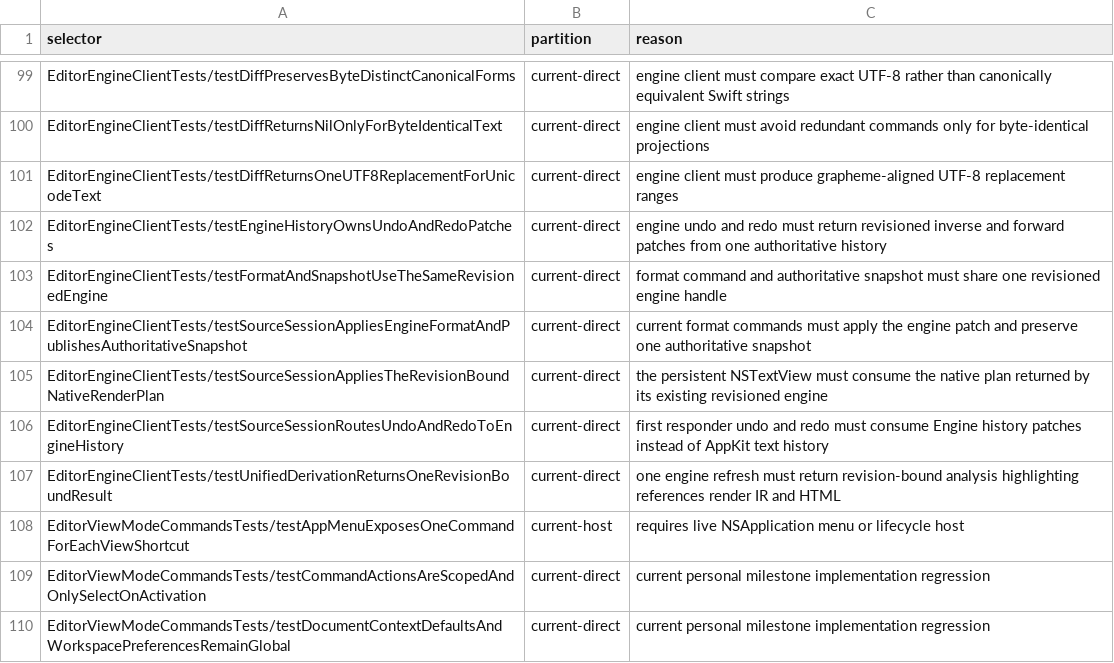
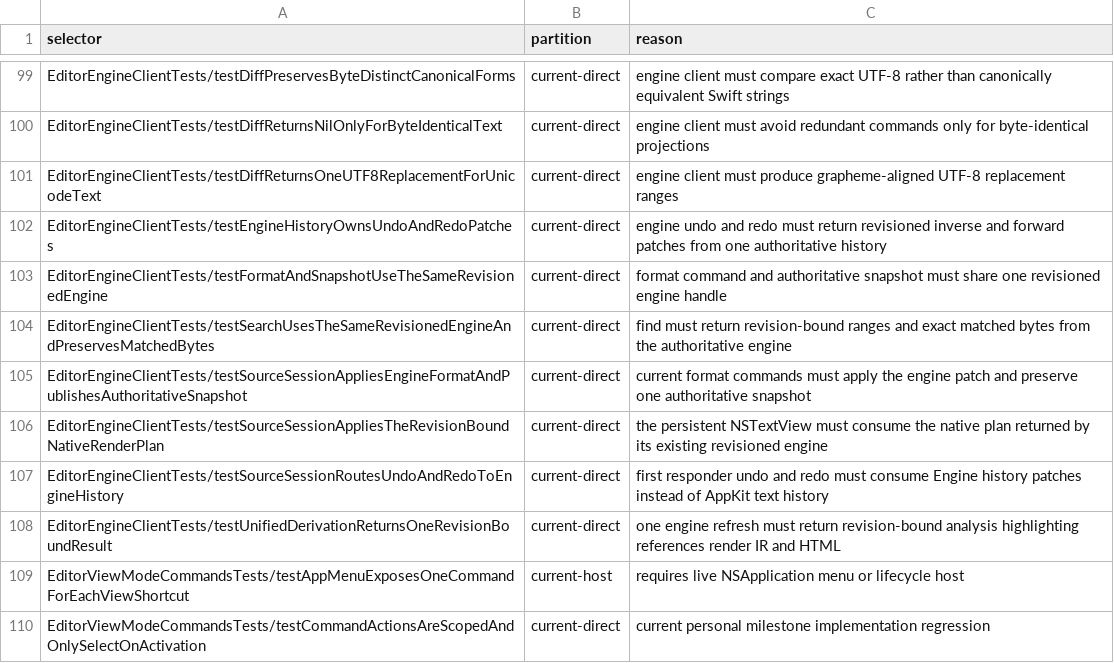
Before and after one commit to Eulimene/Inflow, a TSV file: code/quality/personal-xctest-scope.tsv, drawn as a sheet; only a part is shown, gaps mark what is left out; the shorter side is filled out with more unchanged rows; the diff names each change by its address in the sheet, - before the commit and + after, or states it on an @@ line.

Commit message:
refactor: route document search through engine

```diff
--- a/code/quality/personal-xctest-scope.tsv
+++ b/code/quality/personal-xctest-scope.tsv
+row 104: EditorEngineClientTests/testSearchUsesTheSameRevisionedEngineAndPreservesMatchedBytes | current-direct | find must return revision-bound ranges and exact matched bytes from the authoritative engine
```
Also changed, not shown: 12 other files.
